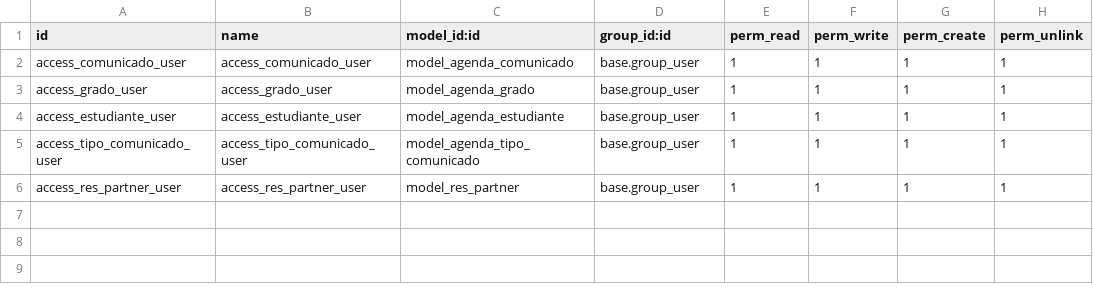
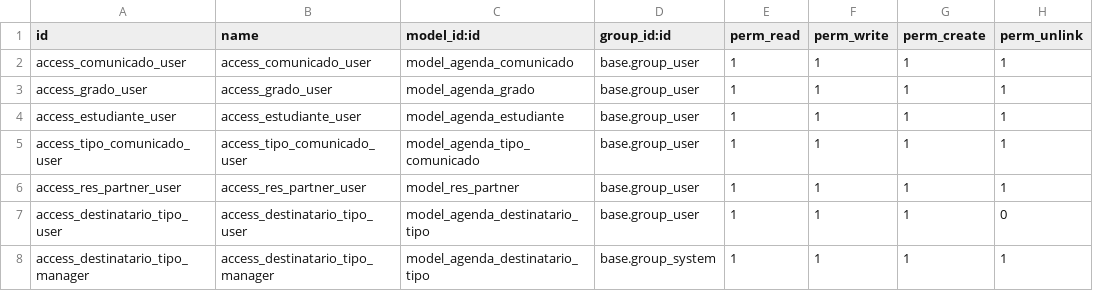
Before and after one commit to facundocg06/agenda, a CSV file: security/ir.model.access.csv, drawn as a sheet; the diff names each change by its address in the sheet, - before the commit and + after, or states it on an @@ line.

```diff
--- a/security/ir.model.access.csv
+++ b/security/ir.model.access.csv
+row 7: access_destinatario_tipo_user | access_destinatario_tipo_user | model_agenda_destinatario_tipo | base.group_user | 1 | 1 | 1 | 0
+row 8: access_destinatario_tipo_manager | access_destinatario_tipo_manager | model_agenda_destinatario_tipo | base.group_system | 1 | 1 | 1 | 1
```
Also changed, not shown: 4 other files.
